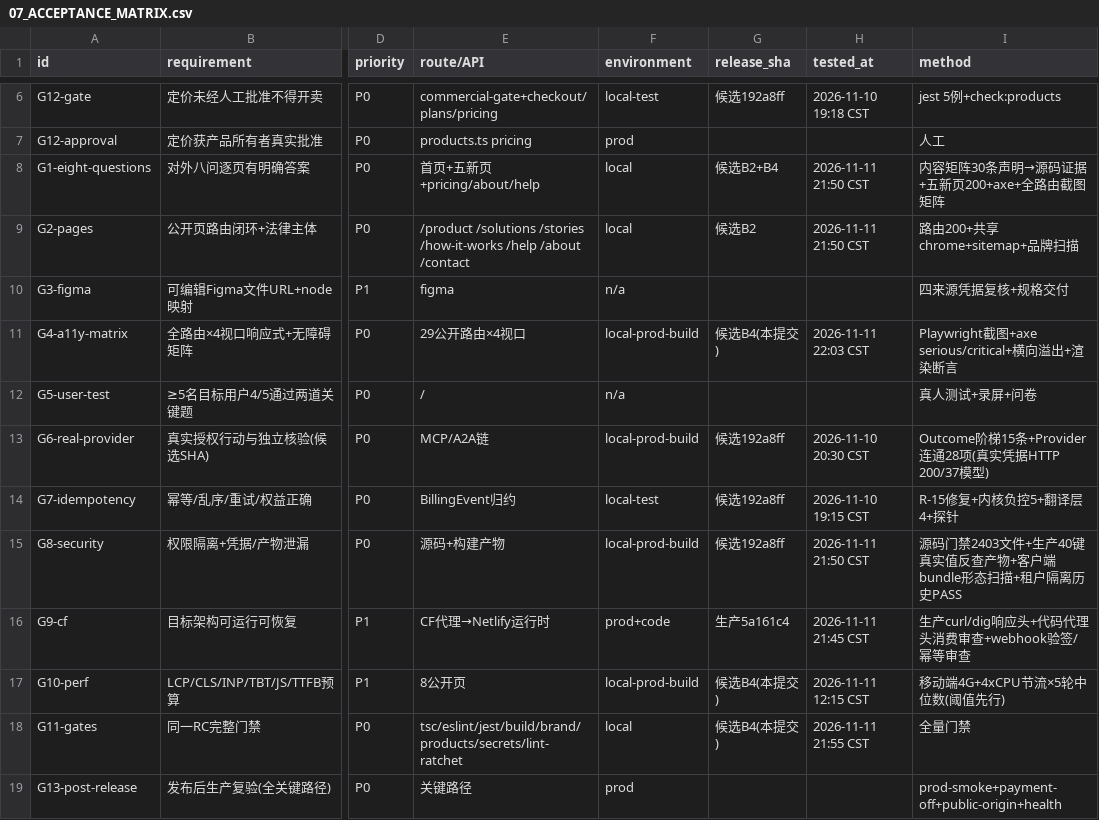
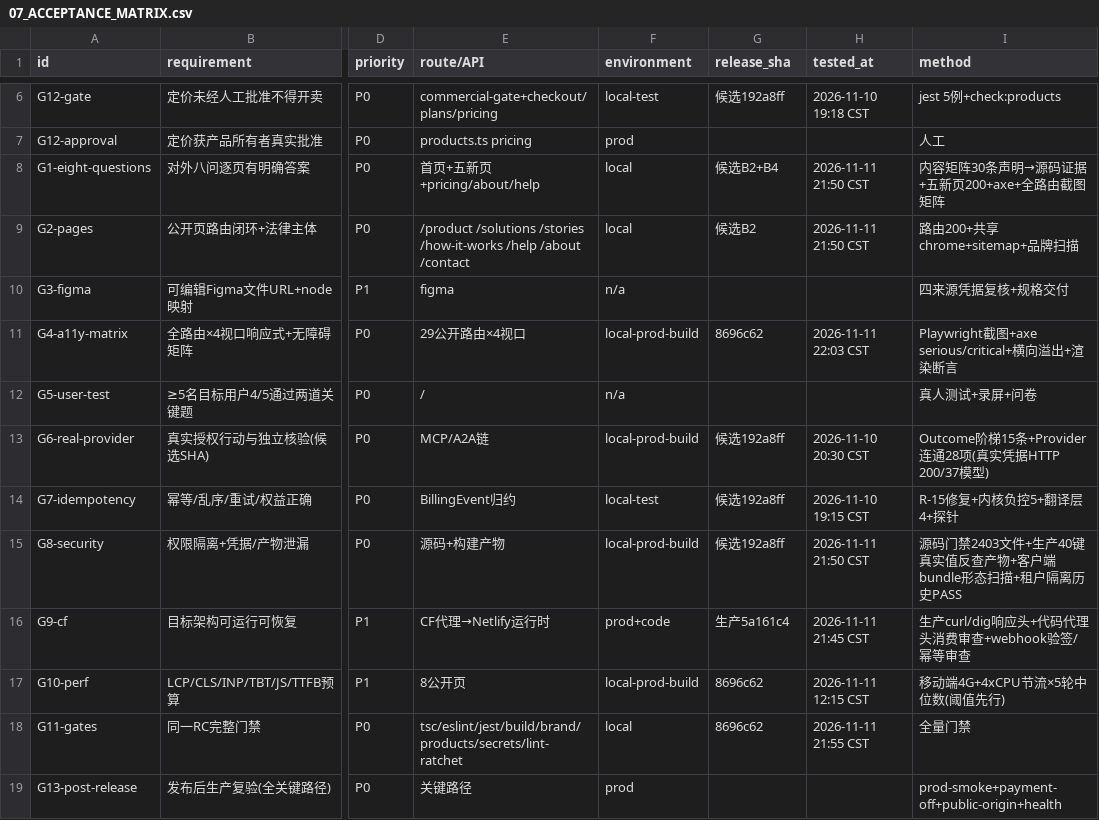
Before and after one commit to aoshuang99-netizen/lokfeel.com, a CSV file: docs/release/lokfeel-final-20261110/07_ACCEPTANCE_MATRIX.csv, drawn as a sheet; only a part is shown, gaps mark what is left out; the diff names each change by its address in the sheet, - before the commit and + after, or states it on an @@ line.

Commit message:
docs(release): 回填候选 SHA 8696c62 到唯一状态页/验收矩阵/GO-NO-GO/门禁日志 [skip netlify]
候选 main @ 8696c62 已经 git ls-remote 复核；生产仍 5a161c4，NO_GO 不变。纯文档回填，无代码变更。

```diff
--- a/docs/release/lokfeel-final-20261110/07_ACCEPTANCE_MATRIX.csv
+++ b/docs/release/lokfeel-final-20261110/07_ACCEPTANCE_MATRIX.csv
-G11 (release_sha): 候选B4(本提交)
+G11 (release_sha): 8696c62
-G17:G18 (release_sha): 候选B4(本提交)
+G17:G18 (release_sha): 8696c62
```
Also changed, not shown: 3 other files.
